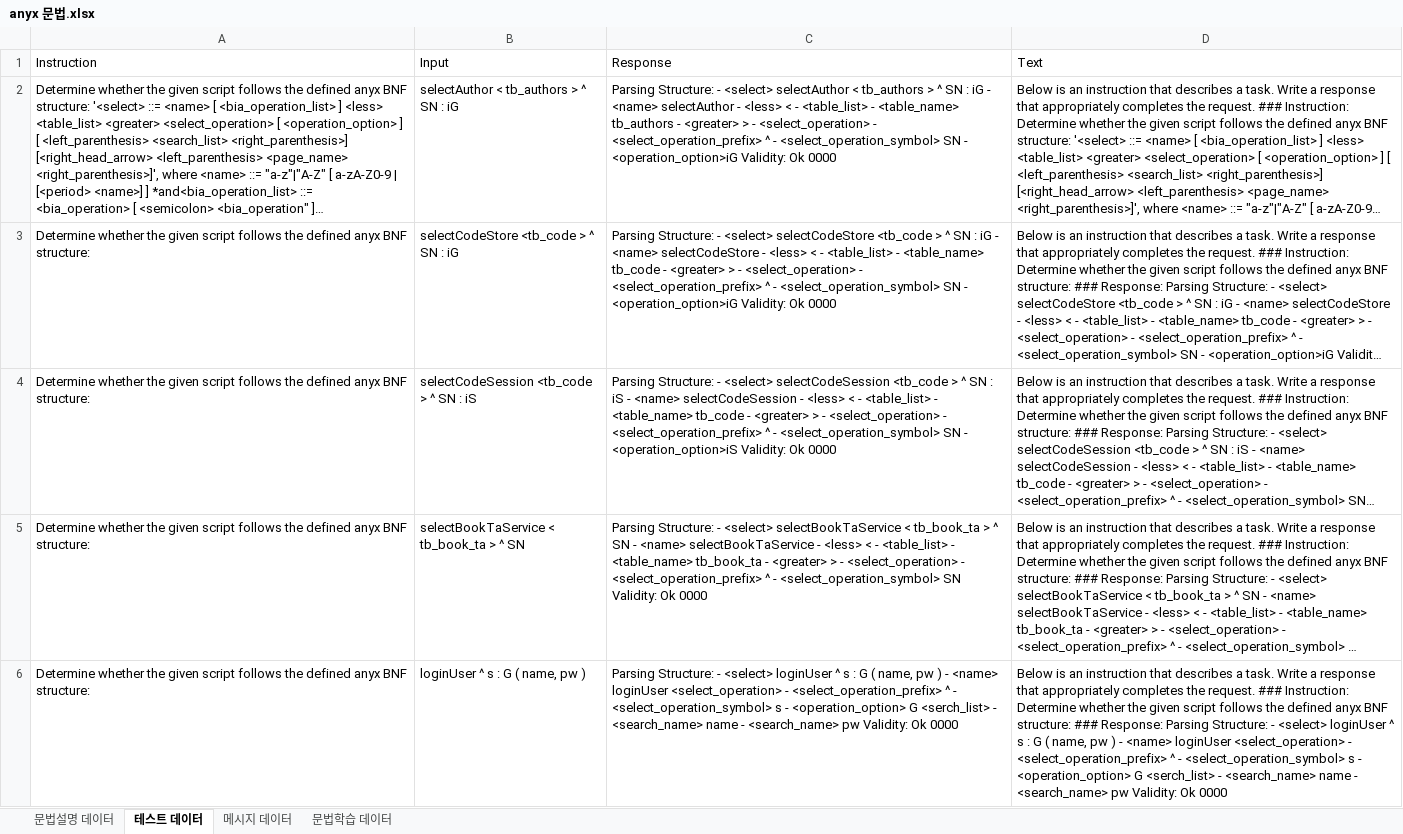
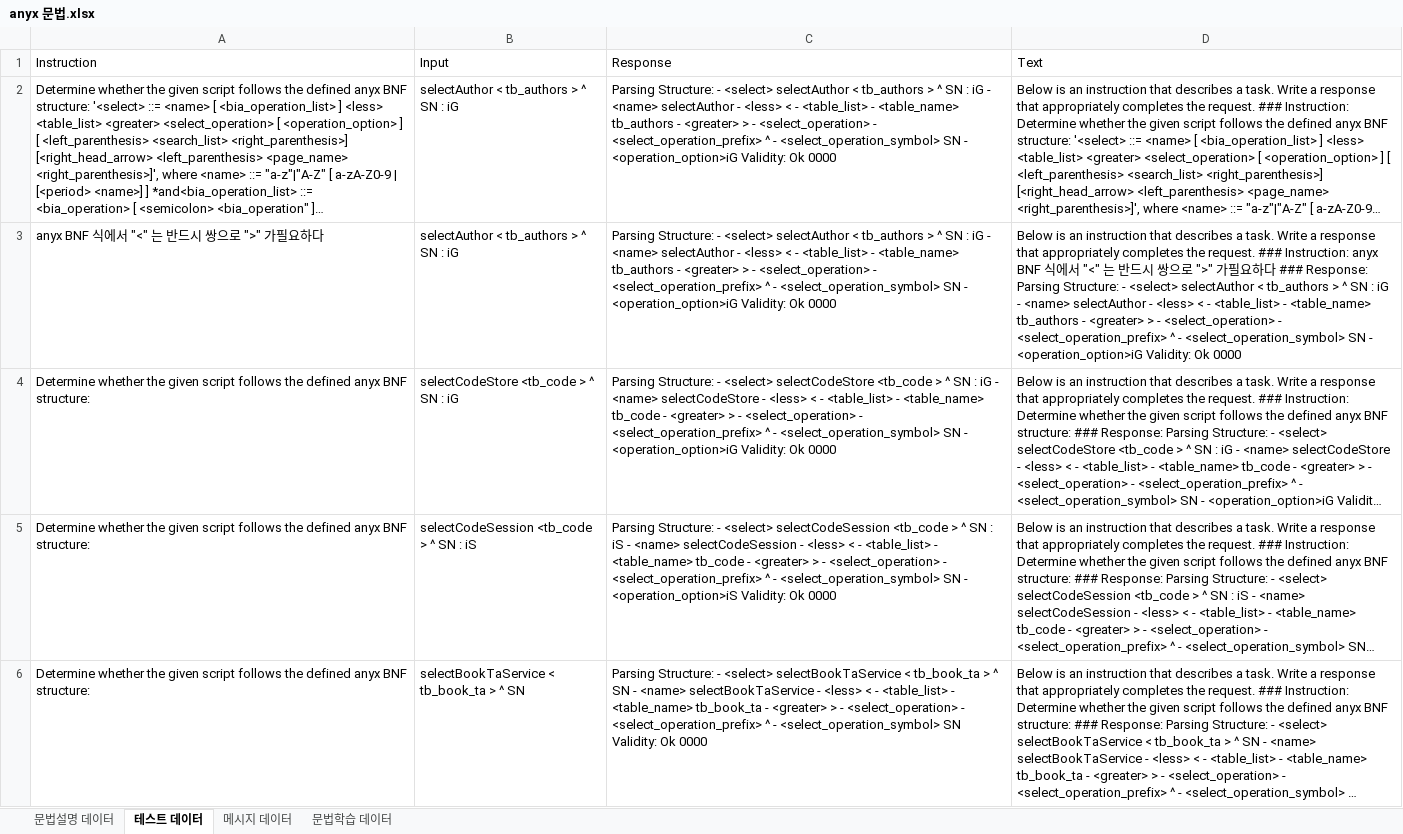
Before and after one commit to happy7dean/datas, an Excel workbook: anyx 문법.xlsx, sheet 테스트 데이터, drawn as a sheet; only a part is shown; the shorter side is filled out with more unchanged rows; long unchanged cells end in …; values as stored, in another font and other column widths than the file's, no borders; the diff names each change by its address in the sheet, - before the commit and + after, or states it on an @@ line.

```diff
--- a/anyx 문법.xlsx (sheet 테스트 데이터)
+++ b/anyx 문법.xlsx (sheet 테스트 데이터)
+row 3: anyx BNF 식에서 "<" 는 반드시 쌍으로 ">" 가필요하다 | selectAuthor < tb_authors > ^ SN : iG | Parsing Structure: - <select> selectAuthor < tb_authors > ^ SN : iG - <name> selectAuthor - <less> < - <table_list> - <table_name> tb_authors - <greater> > - <select_operation> - <select_operation_prefix> ^ - <select_operation_symbol> SN - <operation_option>iG Validity: Ok 0000 | Below is an instruction that describes a task. Write a response that appropriately completes the request. ### Instruction: anyx BNF 식에서 "<" 는 반드시 쌍으로 ">" 가필요하다 ### Response: Parsing Structure: - <select> selectAuthor < tb_authors > ^ SN : iG - <name> selectAuthor - <less> < - <table_list> - <table_name> tb_authors - <greater> > - <select_operation> - <select_operation_prefix> ^ - <select_operation_symbol> SN - <operation_option>iG Validity: Ok 0000
```
Also changed, not shown: sheet 문법설명 데이터, sheet 문법학습 데이터, 2 other files.
